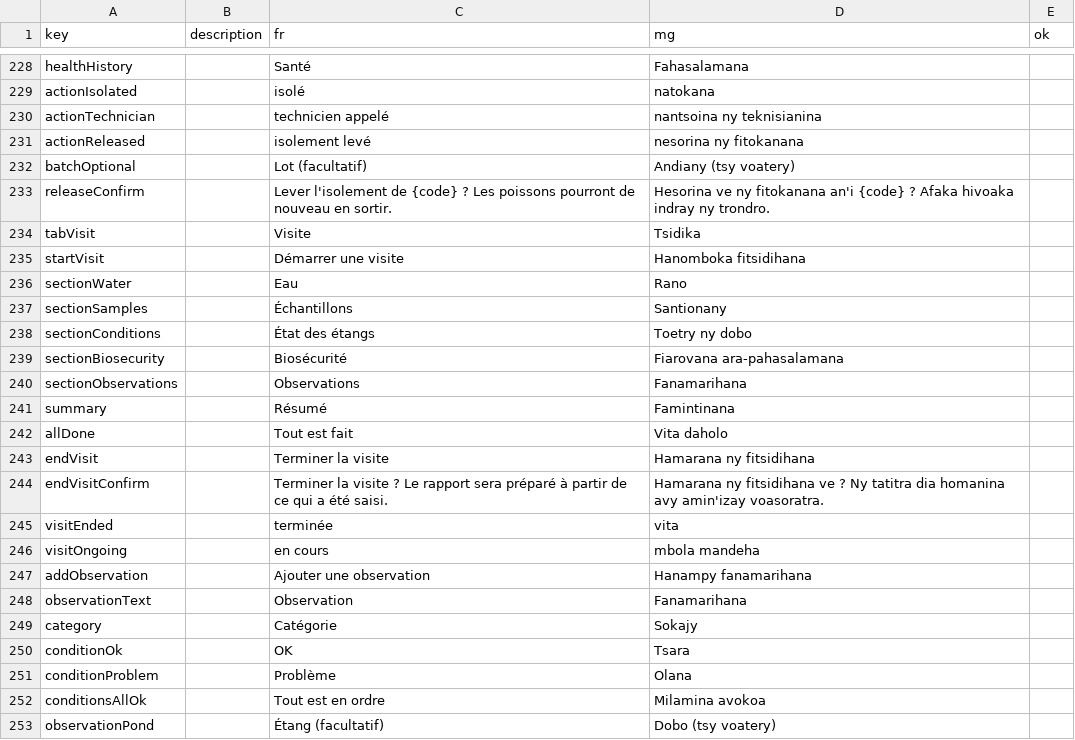
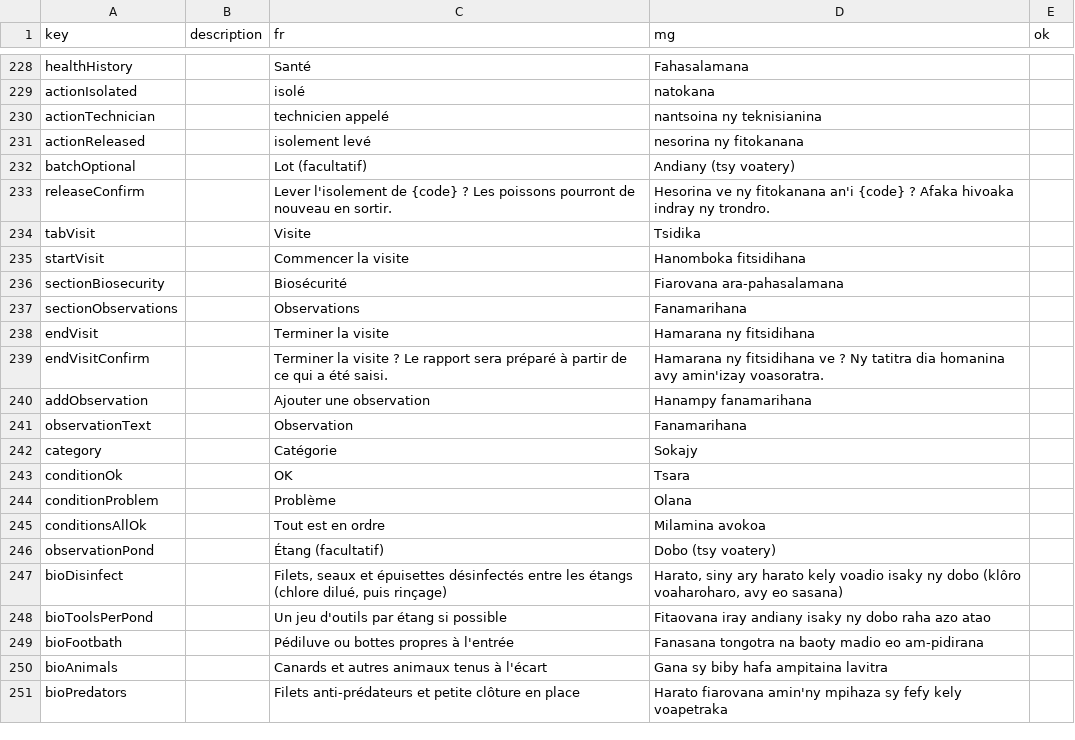
Before and after one commit to mahefatsiresy/dobo, a CSV file: docs/mg-review.csv, drawn as a sheet; only a part is shown, gaps mark what is left out; the shorter side is filled out with more unchanged rows; the diff covers the shown part only.

```diff
--- a/docs/mg-review.csv
+++ b/docs/mg-review.csv
@@ -234,14 +234,7 @@ releaseConfirm;;Lever l'isolement de {code} ? Les poissons pourront de nouveau e
 tabVisit;;Visite;Tsidika;
-startVisit;;Démarrer une visite;Hanomboka fitsidihana;
-sectionWater;;Eau;Rano;
-sectionSamples;;Échantillons;Santionany;
-sectionConditions;;État des étangs;Toetry ny dobo;
+startVisit;;Commencer la visite;Hanomboka fitsidihana;
 sectionBiosecurity;;Biosécurité;Fiarovana ara-pahasalamana;
 sectionObservations;;Observations;Fanamarihana;
-summary;;Résumé;Famintinana;
-allDone;;Tout est fait;Vita daholo;
 endVisit;;Terminer la visite;Hamarana ny fitsidihana;
 endVisitConfirm;;Terminer la visite ? Le rapport sera préparé à partir de ce qui a été saisi.;Hamarana ny fitsidihana ve ? Ny tatitra dia homanina avy amin'izay voasoratra.;
-visitEnded;;terminée;vita;
-visitOngoing;;en cours;mbola mandeha;
 addObservation;;Ajouter une observation;Hanampy fanamarihana;
```
Also changed, not shown: 15 added rows and 4 removed rows elsewhere in this file, 17 other files.
